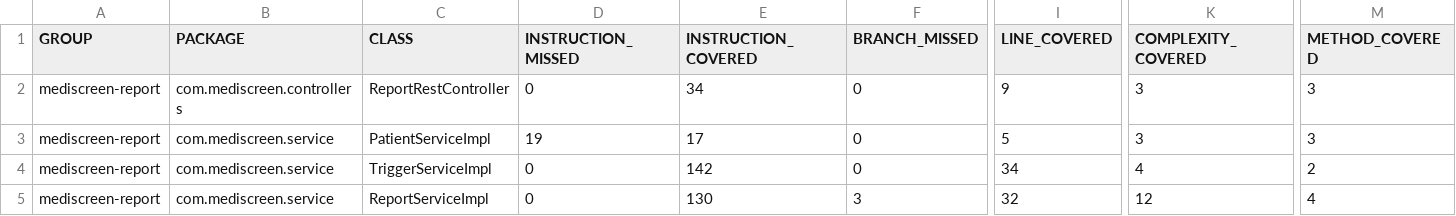
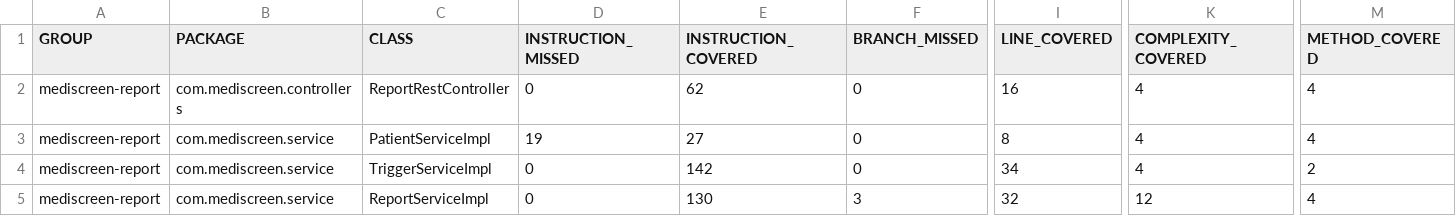
Before and after one commit to adrbessy/mediscreen-report, a CSV file: target/site/jacoco-ut/jacoco.csv, drawn as a sheet; only a part is shown, gaps mark what is left out; the diff names each change by its address in the sheet, - before the commit and + after, or states it on an @@ line.

```diff
--- a/target/site/jacoco-ut/jacoco.csv
+++ b/target/site/jacoco-ut/jacoco.csv
-E2 (INSTRUCTION_COVERED): 34
+E2 (INSTRUCTION_COVERED): 62
-I2 (LINE_COVERED): 9
+I2 (LINE_COVERED): 16
-K2:K3 (COMPLEXITY_COVERED): 3
+K2:K3 (COMPLEXITY_COVERED): 4
-M2:M3 (METHOD_COVERED): 3
+M2:M3 (METHOD_COVERED): 4
-E3 (INSTRUCTION_COVERED): 17
+E3 (INSTRUCTION_COVERED): 27
-I3 (LINE_COVERED): 5
+I3 (LINE_COVERED): 8
```
Also changed, not shown: 42 other files.
